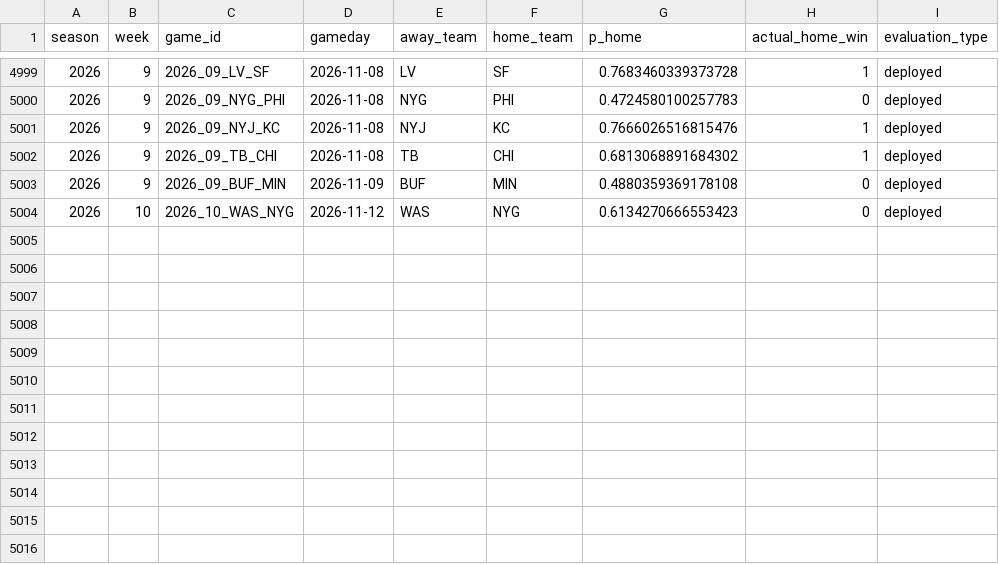
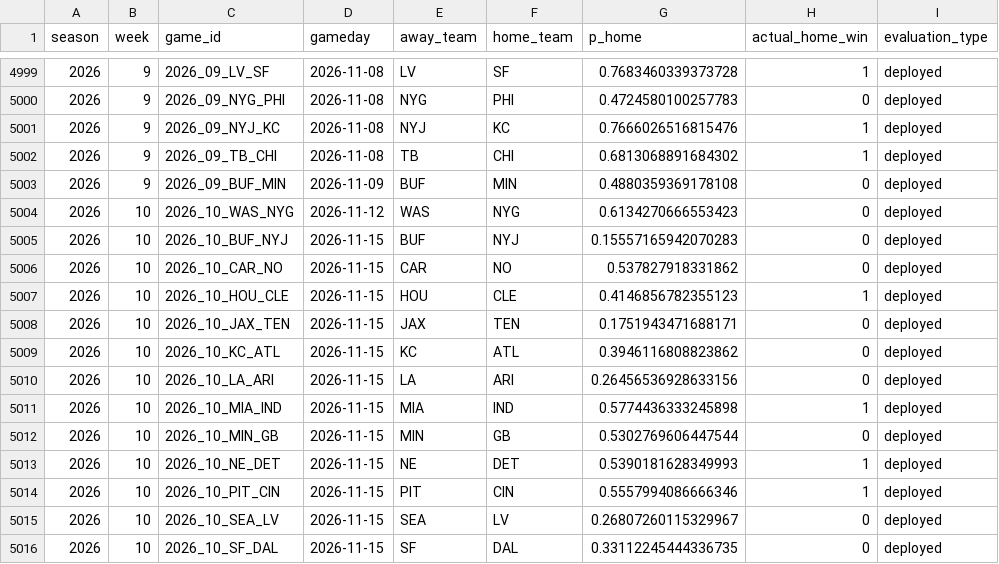
Before and after one commit to schwill2018/nfl_elo_project, a CSV file: performance_games.csv, drawn as a sheet; only a part is shown, gaps mark what is left out.

```diff
--- a/performance_games.csv
+++ b/performance_games.csv
@@ -5004 +5004,13 @@ season,week,game_id,gameday,away_team,home_team,p_home,actual_home_win,evaluatio
 2026,10,2026_10_WAS_NYG,2026-11-12,WAS,NYG,0.6134270666553423,0,deployed
+2026,10,2026_10_BUF_NYJ,2026-11-15,BUF,NYJ,0.15557165942070283,0,deployed
+2026,10,2026_10_CAR_NO,2026-11-15,CAR,NO,0.537827918331862,0,deployed
+2026,10,2026_10_HOU_CLE,2026-11-15,HOU,CLE,0.4146856782355123,1,deployed
+2026,10,2026_10_JAX_TEN,2026-11-15,JAX,TEN,0.1751943471688171,0,deployed
+2026,10,2026_10_KC_ATL,2026-11-15,KC,ATL,0.3946116808823862,0,deployed
+2026,10,2026_10_LA_ARI,2026-11-15,LA,ARI,0.26456536928633156,0,deployed
+2026,10,2026_10_MIA_IND,2026-11-15,MIA,IND,0.5774436333245898,1,deployed
+2026,10,2026_10_MIN_GB,2026-11-15,MIN,GB,0.5302769606447544,0,deployed
+2026,10,2026_10_NE_DET,2026-11-15,NE,DET,0.5390181628349993,1,deployed
+2026,10,2026_10_PIT_CIN,2026-11-15,PIT,CIN,0.5557994086666346,1,deployed
+2026,10,2026_10_SEA_LV,2026-11-15,SEA,LV,0.26807260115329967,0,deployed
+2026,10,2026_10_SF_DAL,2026-11-15,SF,DAL,0.33112245444336735,0,deployed
```
Also changed, not shown: current_elo_rankings.csv, daily_projections.csv, 4 other files.
